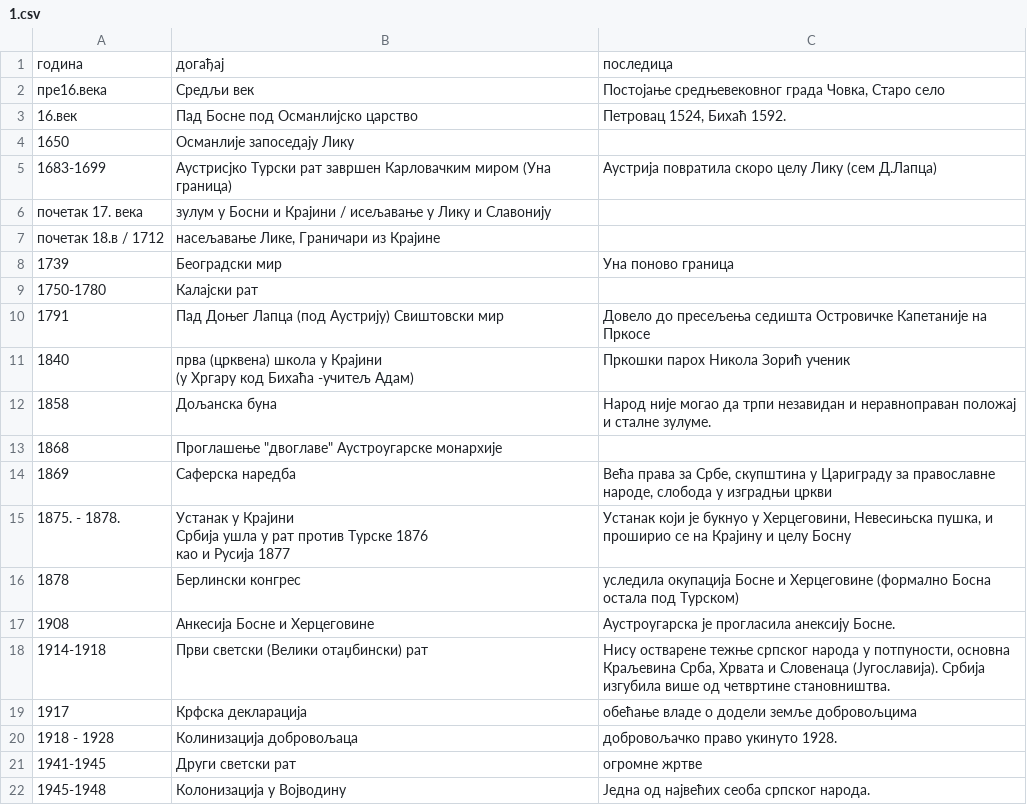
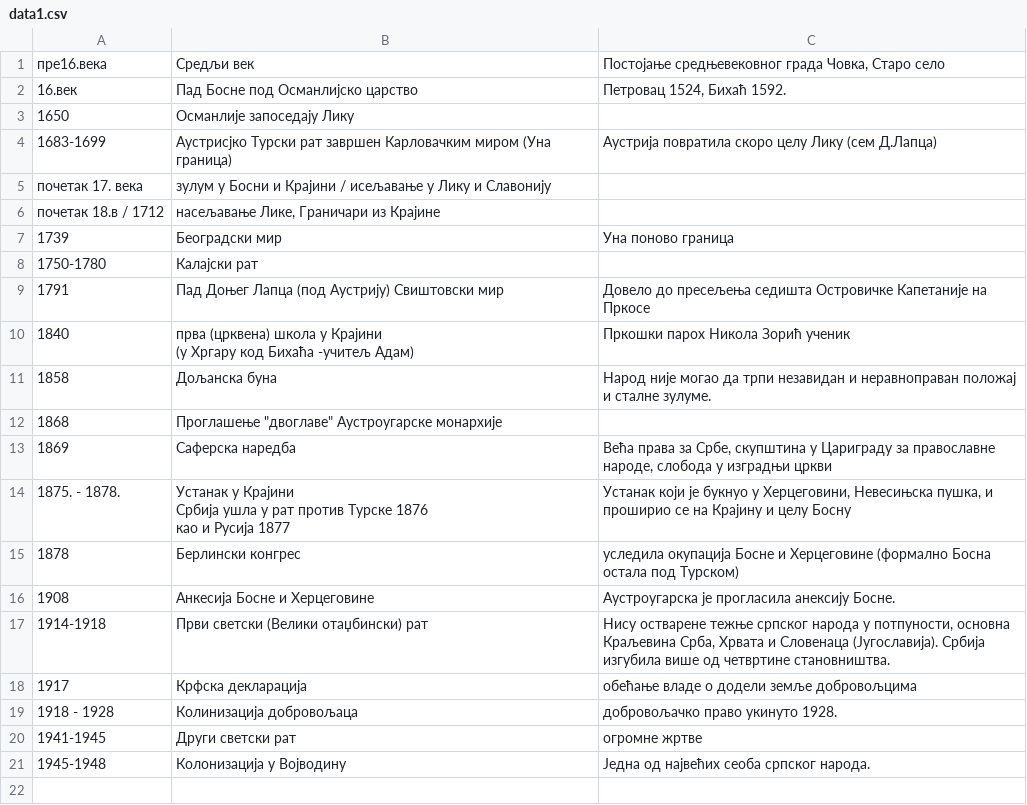
Before and after one commit to dulevs/prkosi, a CSV file: assets/statistics/data1.csv (was assets/statistics/1.csv), drawn as a sheet; the diff names each change by its address in the sheet, - before the commit and + after, or states it on an @@ line.

```diff
--- a/assets/statistics/1.csv
+++ b/assets/statistics/data1.csv
-row 1: година | догађај | последица
```
Also changed, not shown: assets/statistics/data2.csv, assets/statistics/data3.csv, 9 other files.
